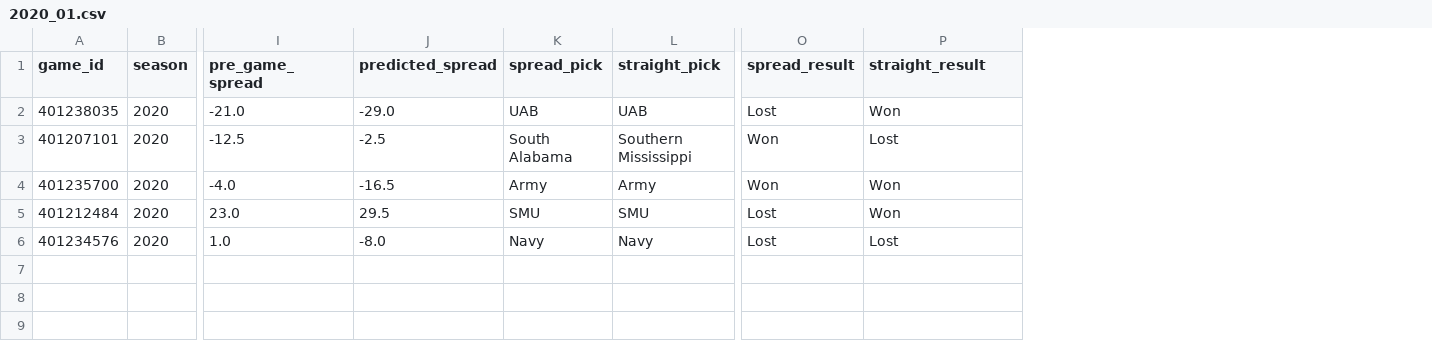
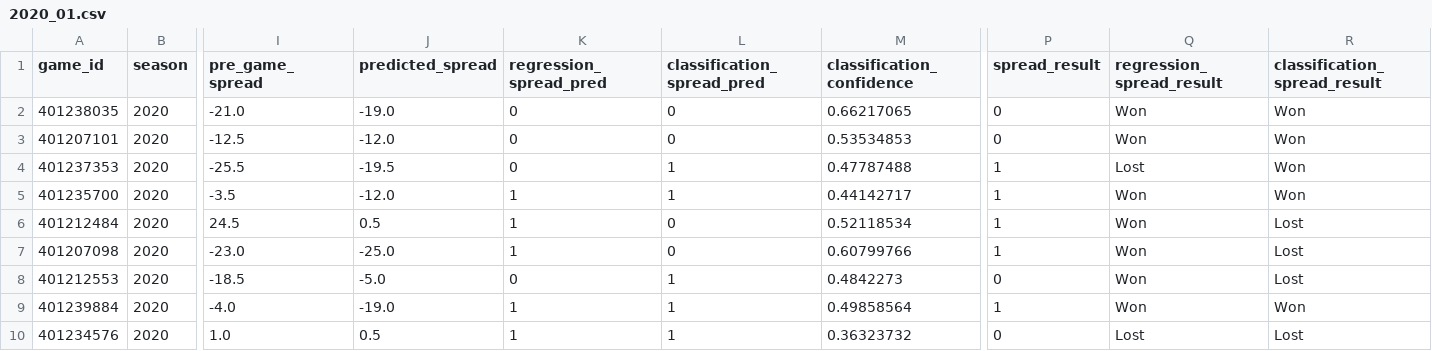
Before and after one commit to gardnmi/zillion_picks, a CSV file: zillion_picks/picks/free/2020_01.csv, drawn as a sheet; only a part is shown, gaps mark what is left out; removed rows and columns are numbered as before the commit, all else as after; rows hold the shown columns only; the diff names each change by its address in the sheet, - before the commit and + after, or states it on an @@ line.

Commit message:
Added Classification Model

```diff
--- a/zillion_picks/picks/free/2020_01.csv
+++ b/zillion_picks/picks/free/2020_01.csv
-column K (spread_pick), rows 2-6: UAB | South Alabama | Army | SMU | Navy
-column L (straight_pick), rows 2-6: UAB | Southern Mississippi | Army | SMU | Navy
+column K (regression_spread_pred), rows 2-3: 0 | 0; rows 5-6: 1 | 1; row 10: 1
+column L (classification_spread_pred), rows 2-3: 0 | 0; rows 5-6: 1 | 0; row 10: 1
+column M (classification_confidence), rows 2-3: 0.66217065 | 0.53534853; rows 5-6: 0.44142717 | 0.52118534; row 10: 0.36323732
+column R (classification_spread_result), rows 2-3: Won | Won; rows 5-6: Won | Lost; row 10: Lost
-Q1: straight_result
+Q1: regression_spread_result
-J2 (predicted_spread): -29.0
+J2 (predicted_spread): -19.0
-P2 (spread_result): Lost
+P2 (spread_result): 0
-J3 (predicted_spread): -2.5
+J3 (predicted_spread): -12.0
-P3 (spread_result): Won
+P3 (spread_result): 0
-Q3 (regression_spread_result): Lost
+Q3 (regression_spread_result): Won
+row 4: 401237353 | 2020 | -25.5 | -19.5 | 0 | 1 | 0.47787488 | 1 | Lost | Won
-I5 (pre_game_spread): -4.0
+I5 (pre_game_spread): -3.5
-J5 (predicted_spread): -16.5
+J5 (predicted_spread): -12.0
-P5 (spread_result): Won
+P5 (spread_result): 1
-I6 (pre_game_spread): 23.0
+I6 (pre_game_spread): 24.5
-J6 (predicted_spread): 29.5
+J6 (predicted_spread): 0.5
-P6 (spread_result): Lost
+P6 (spread_result): 1
+row 7: 401207098 | 2020 | -23.0 | -25.0 | 1 | 0 | 0.60799766 | 1 | Won | Lost
+row 8: 401212553 | 2020 | -18.5 | -5.0 | 0 | 1 | 0.4842273 | 0 | Won | Lost
+row 9: 401239884 | 2020 | -4.0 | -19.0 | 1 | 1 | 0.49858564 | 1 | Won | Won
-J10 (predicted_spread): -8.0
+J10 (predicted_spread): 0.5
-P10 (spread_result): Lost
+P10 (spread_result): 0
```
Also changed, not shown: zillion_picks/picks/free/2020_02.csv, 22 other files.
